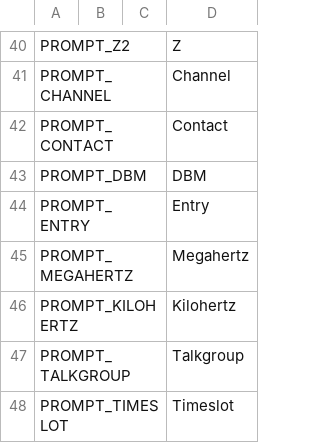
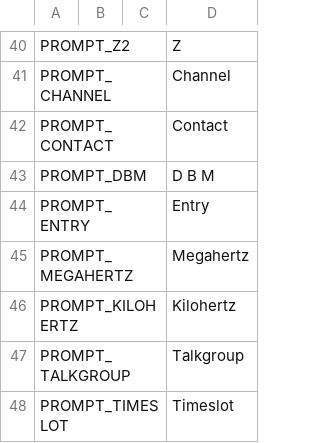
Before and after one commit to vk7js/voice-prompts, a CSV file: languages/english_UK/wordlist_english_UK.csv, drawn as a sheet; only a part is shown, gaps mark what is left out.

```diff
--- a/languages/english_UK/wordlist_english_UK.csv
+++ b/languages/english_UK/wordlist_english_UK.csv
@@ -42,3 +42,3 @@ PROMPT_CHANNEL,,,Channel
 PROMPT_CONTACT,,,Contact
-PROMPT_DBM,,,DBM
+PROMPT_DBM,,,D B M
 PROMPT_ENTRY,,,Entry
```
Also changed, not shown: languages/english_UK/config.csv.
